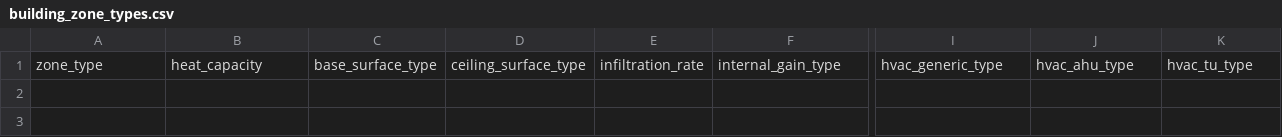
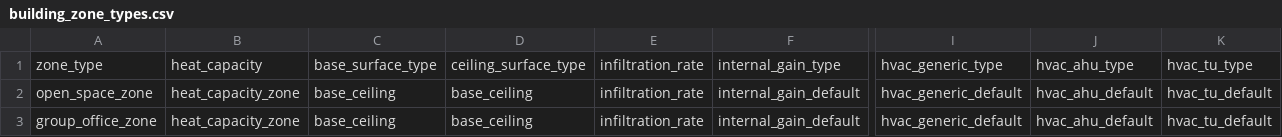
Before and after one commit to mesmo-dev/cobmo, a CSV file: data/building_zone_types.csv, drawn as a sheet; only a part is shown, gaps mark what is left out; rows hold the shown columns only; the diff names each change by its address in the sheet, - before the commit and + after, or states it on an @@ line.

Commit message:
data: solved problem with empty data csv files

```diff
--- a/data/building_zone_types.csv
+++ b/data/building_zone_types.csv
+row 2: open_space_zone | heat_capacity_zone | base_ceiling | base_ceiling | infiltration_rate | internal_gain_default | hvac_generic_default | hvac_ahu_default | hvac_tu_default
+row 3: group_office_zone | heat_capacity_zone | base_ceiling | base_ceiling | infiltration_rate | internal_gain_default | hvac_generic_default | hvac_ahu_default | hvac_tu_default
```
Also changed, not shown: data/building_scenarios.csv, data/building_zone_constraint_profiles.csv, 10 other files.
